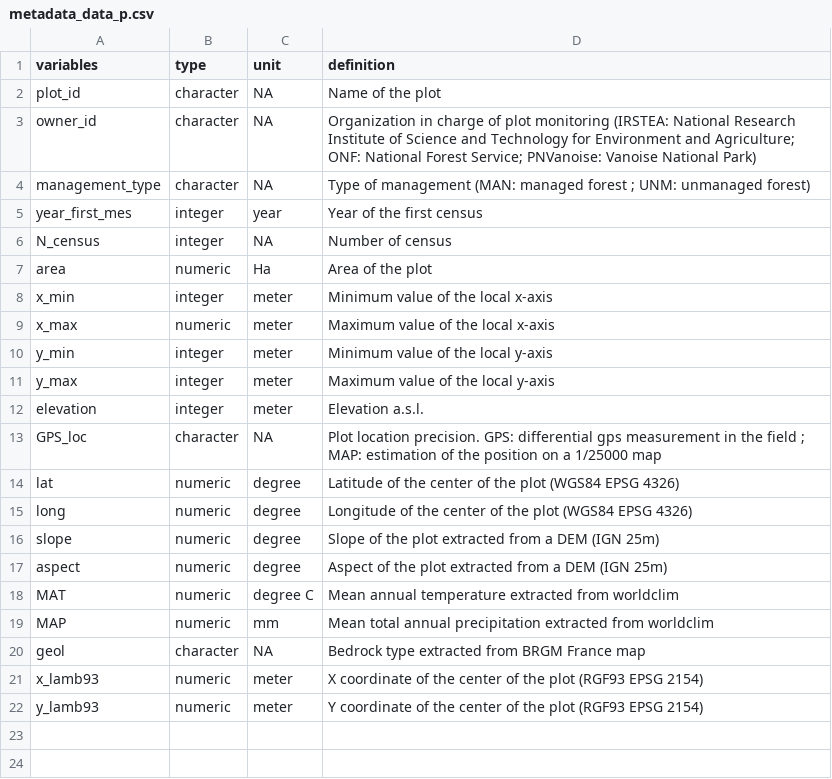
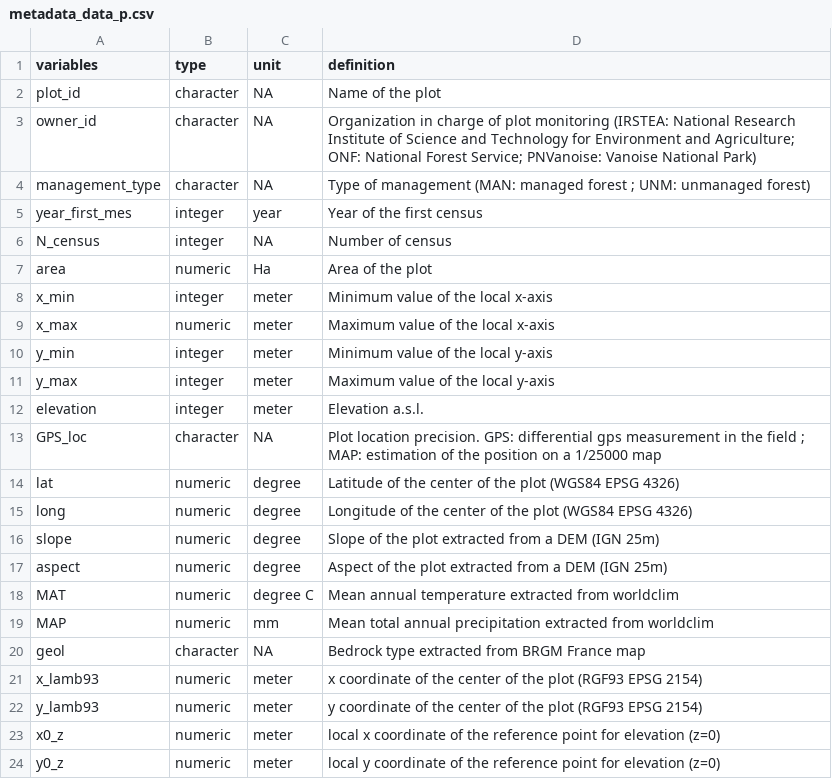
Before and after one commit to kunstler/ALPFORPLOTS, a CSV file: output/metadata_data_p.csv, drawn as a sheet.

Commit message:
add z0 coord in metadata_p

```diff
--- a/output/metadata_data_p.csv
+++ b/output/metadata_data_p.csv
@@ -20,3 +20,5 @@
 "geol","character",NA,"Bedrock type extracted from BRGM France map"
-"x_lamb93","numeric","meter","X coordinate of the center of the plot (RGF93 EPSG 2154)"
-"y_lamb93","numeric","meter","Y coordinate of the center of the plot (RGF93 EPSG 2154)"
+"x_lamb93","numeric","meter","x coordinate of the center of the plot (RGF93 EPSG 2154)"
+"y_lamb93","numeric","meter","y coordinate of the center of the plot (RGF93 EPSG 2154)"
+"x0_z","numeric","meter","local x coordinate of the reference point for elevation (z=0)"
+"y0_z","numeric","meter","local y coordinate of the reference point for elevation (z=0)"
```
